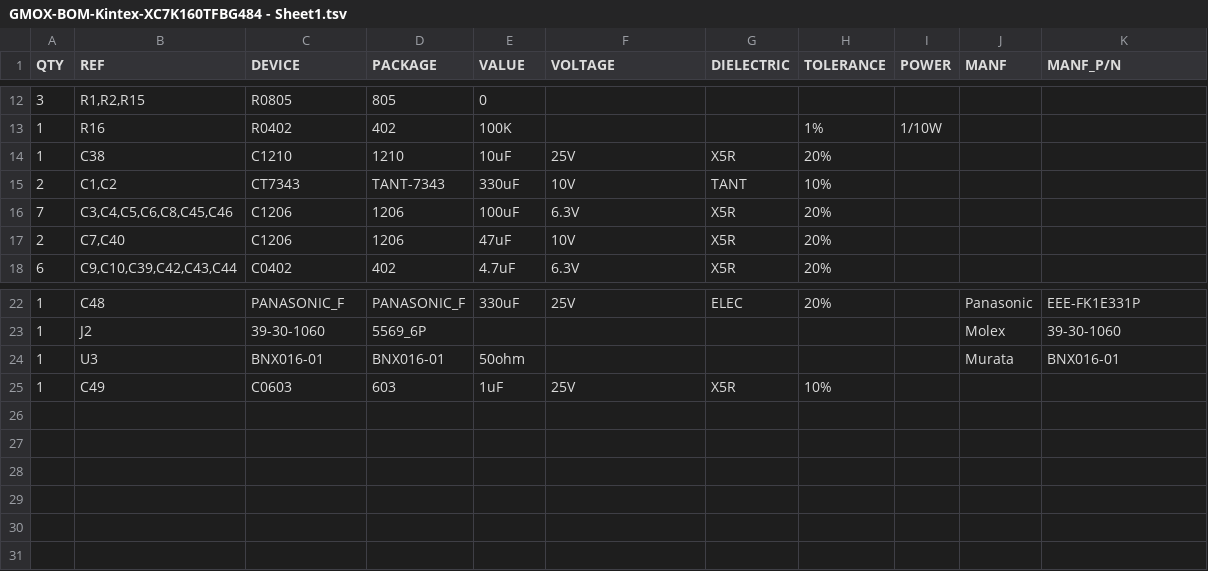
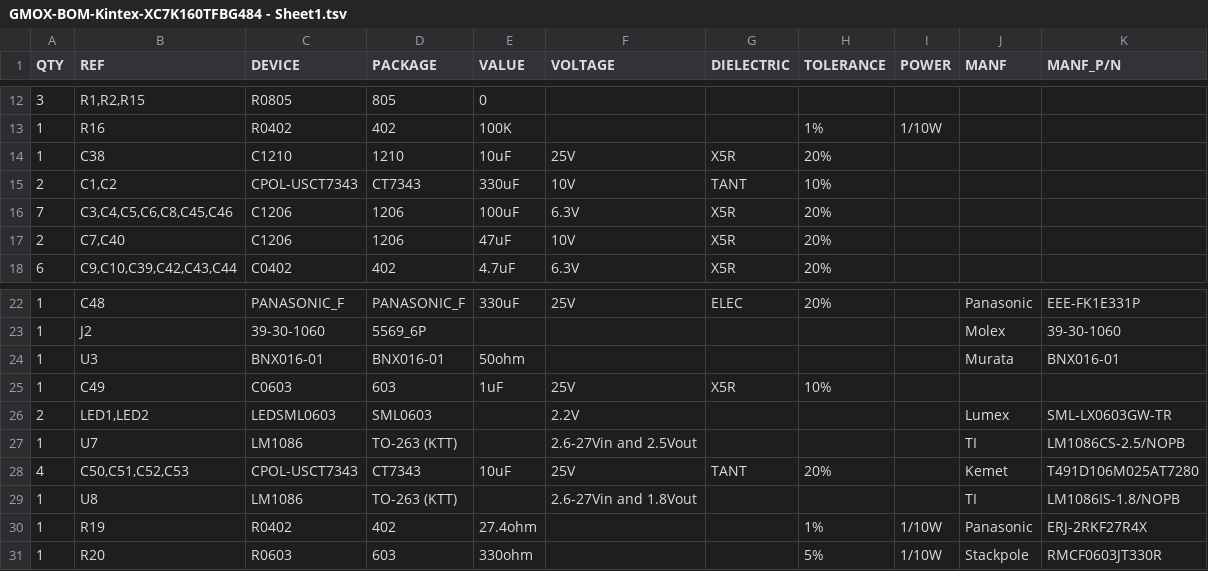
Before and after one commit to stothe2/gmox-kintex-7, a TSV file: GMOX-BOM-Kintex-XC7K160TFBG484 - Sheet1.tsv, drawn as a sheet; only a part is shown, gaps mark what is left out.

Commit message:
Update BOM

```diff
--- a/GMOX-BOM-Kintex-XC7K160TFBG484 - Sheet1.tsv
+++ b/GMOX-BOM-Kintex-XC7K160TFBG484 - Sheet1.tsv
@@ -14,3 +14,3 @@ QTY	REF	DEVICE	PACKAGE	VALUE	VOLTAGE	DIELECTRIC	TOLERANCE	POWER	MANF	MANF_P/N
 1	C38	C1210	1210	10uF	25V	X5R	20%			
-2	C1,C2	CT7343	TANT-7343	330uF	10V	TANT	10%			
+2	C1,C2	CPOL-USCT7343	CT7343	330uF	10V	TANT	10%			
 7	C3,C4,C5,C6,C8,C45,C46	C1206	1206	100uF	6.3V	X5R	20%			
@@ -25 +25,7 @@ QTY	REF	DEVICE	PACKAGE	VALUE	VOLTAGE	DIELECTRIC	TOLERANCE	POWER	MANF	MANF_P/N
 1	C49	C0603	603	1uF	25V	X5R	10%			
+2	LED1,LED2	LEDSML0603	SML0603		2.2V				Lumex	SML-LX0603GW-TR
+1	U7	LM1086	TO-263 (KTT) 		2.6-27Vin and 2.5Vout				TI	LM1086CS-2.5/NOPB
+4	C50,C51,C52,C53	CPOL-USCT7343	CT7343	10uF	25V	TANT	20%		Kemet	T491D106M025AT7280
+1	U8	LM1086	TO-263 (KTT) 		2.6-27Vin and 1.8Vout				TI	LM1086IS-1.8/NOPB
+1	R19	R0402	402	27.4ohm			1%	1/10W	Panasonic	ERJ-2RKF27R4X
+1	R20	R0603	603	330ohm			5%	1/10W	Stackpole	RMCF0603JT330R
```
